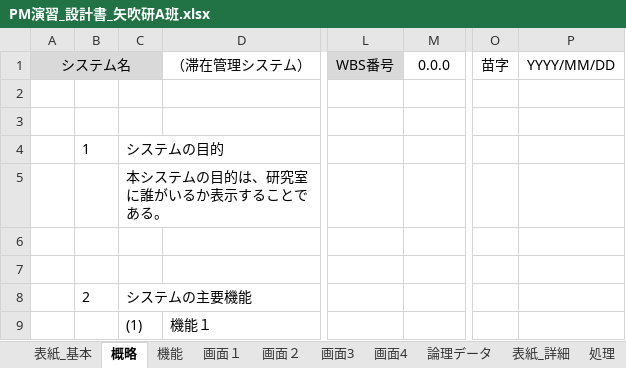
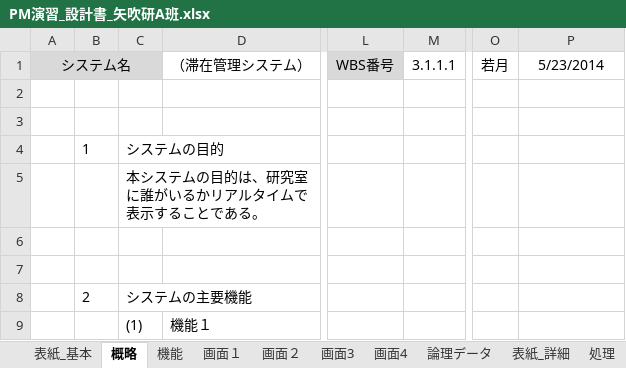
Before and after one commit to shimoda-a/pmpractice, an Excel workbook: yabuki-a/PM演習矢吹a/PM演習_設計書_矢吹研A班.xlsx, sheet 概略, drawn as a sheet; only a part is shown, gaps mark what is left out; values as stored, in another font and other column widths than the file's, no borders; charts and pictures not drawn; the diff names each change by its address in the sheet, - before the commit and + after, or states it on an @@ line.

```diff
--- a/yabuki-a/PM演習矢吹a/PM演習_設計書_矢吹研A班.xlsx (sheet 概略)
+++ b/yabuki-a/PM演習矢吹a/PM演習_設計書_矢吹研A班.xlsx (sheet 概略)
-M1: 0.0.0
+M1: 3.1.1.1
-O1: 苗字
+O1: 若月
-P1: YYYY/MM/DD
+P1: 5/23/2014
-C5: 本システムの目的は、研究室に誰がいるか表示することである。
+C5: 本システムの目的は、研究室に誰がいるかリアルタイムで表示することである。
```
Also changed, not shown: sheet 機能, sheet 画面4, sheet 画面3, sheet 画面２, sheet 画面１, sheet 論理データ, formulas that keep their value, charts or pictures, 1 other file.
